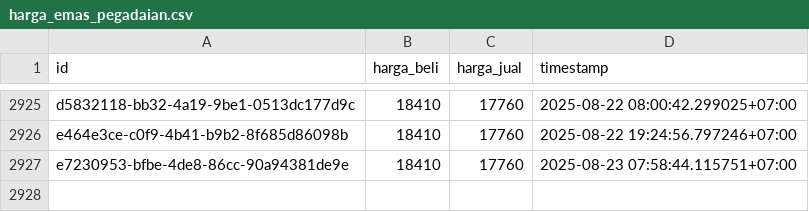
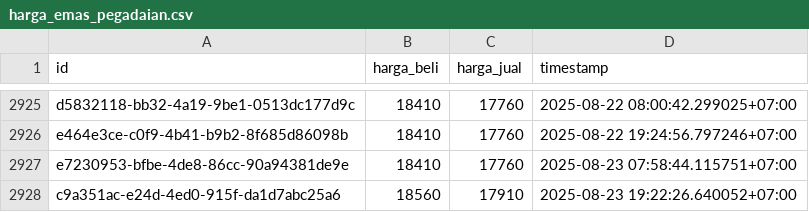
Before and after one commit to ahmadzfaiz/data, a CSV file: datasets/harga_emas_pegadaian.csv, drawn as a sheet; only a part is shown, gaps mark what is left out.

```diff
--- a/datasets/harga_emas_pegadaian.csv
+++ b/datasets/harga_emas_pegadaian.csv
@@ -2927 +2927,2 @@ e464e3ce-c0f9-4b41-b9b2-8f685d86098b,18410,17760,2025-08-22 19:24:56.797246+07:0
 e7230953-bfbe-4de8-86cc-90a94381de9e,18410,17760,2025-08-23 07:58:44.115751+07:00
+c9a351ac-e24d-4ed0-915f-da1d7abc25a6,18560,17910,2025-08-23 19:22:26.640052+07:00
```
